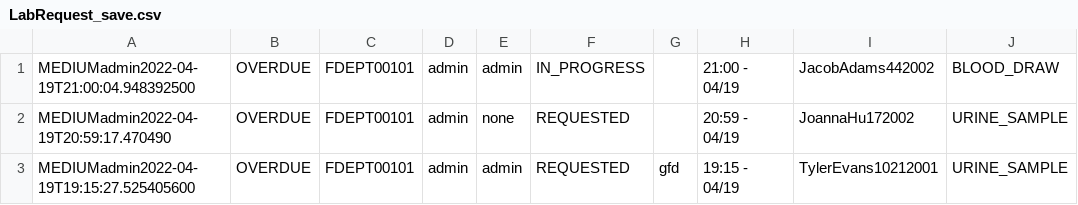
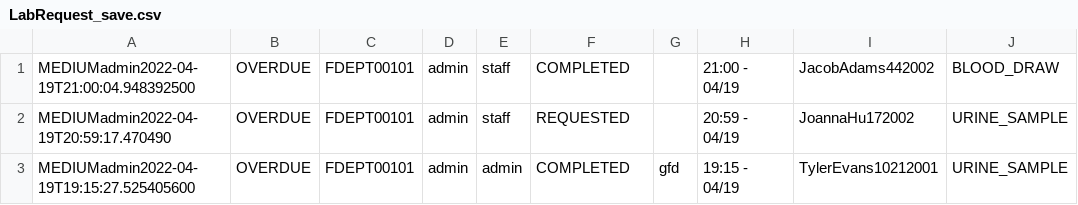
Before and after one commit to CS3733-D22-Team-D/CS3733-D22-Team-D-Application, a CSV file: LabRequest_save.csv, drawn as a sheet; only a part is shown; the diff names each change by its address in the sheet, - before the commit and + after, or states it on an @@ line.

```diff
--- a/LabRequest_save.csv
+++ b/LabRequest_save.csv
-E1: admin
+E1: staff
-F1: IN_PROGRESS
+F1: COMPLETED
-E2: none
+E2: staff
-F3: REQUESTED
+F3: COMPLETED
```
Also changed, not shown: 5 other files.
